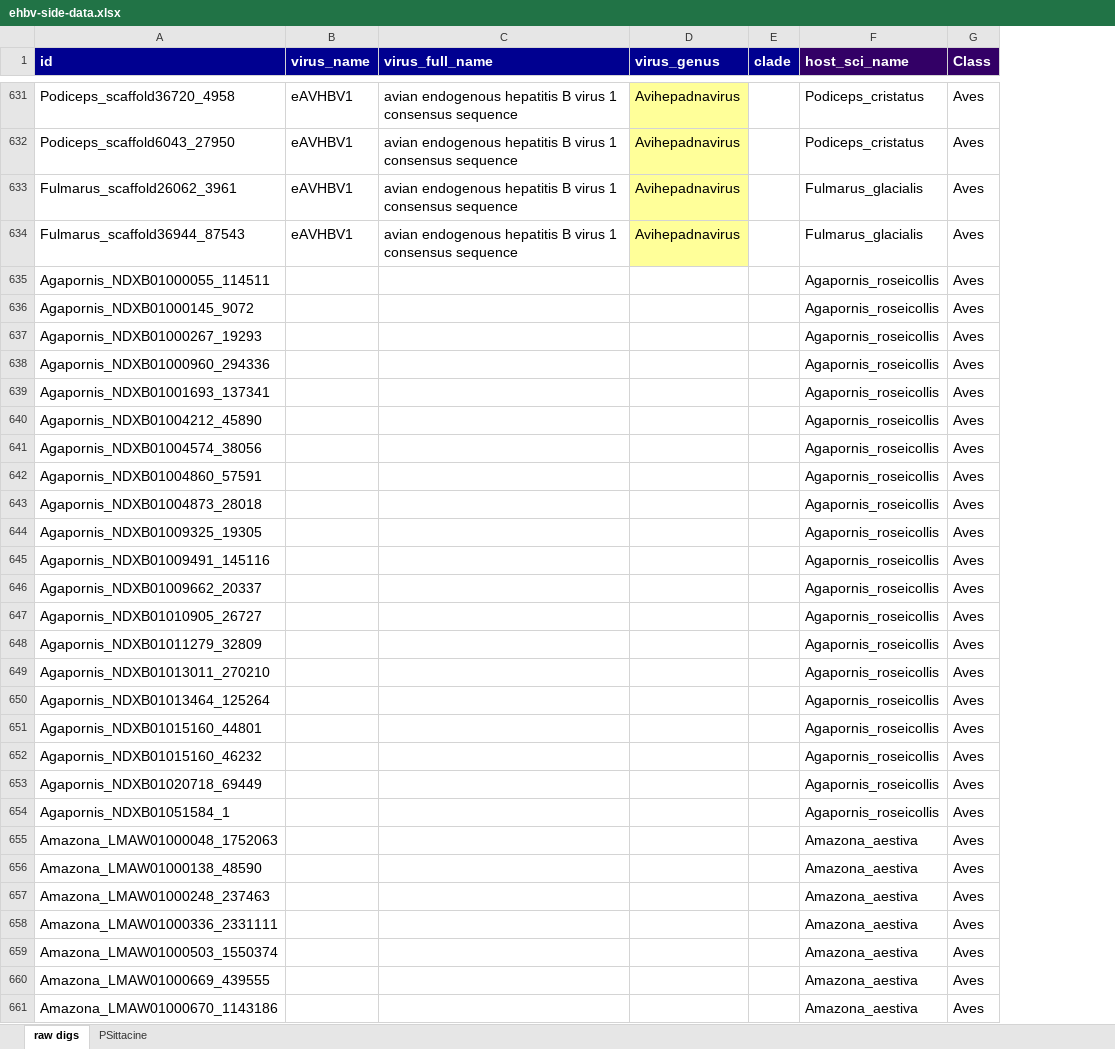
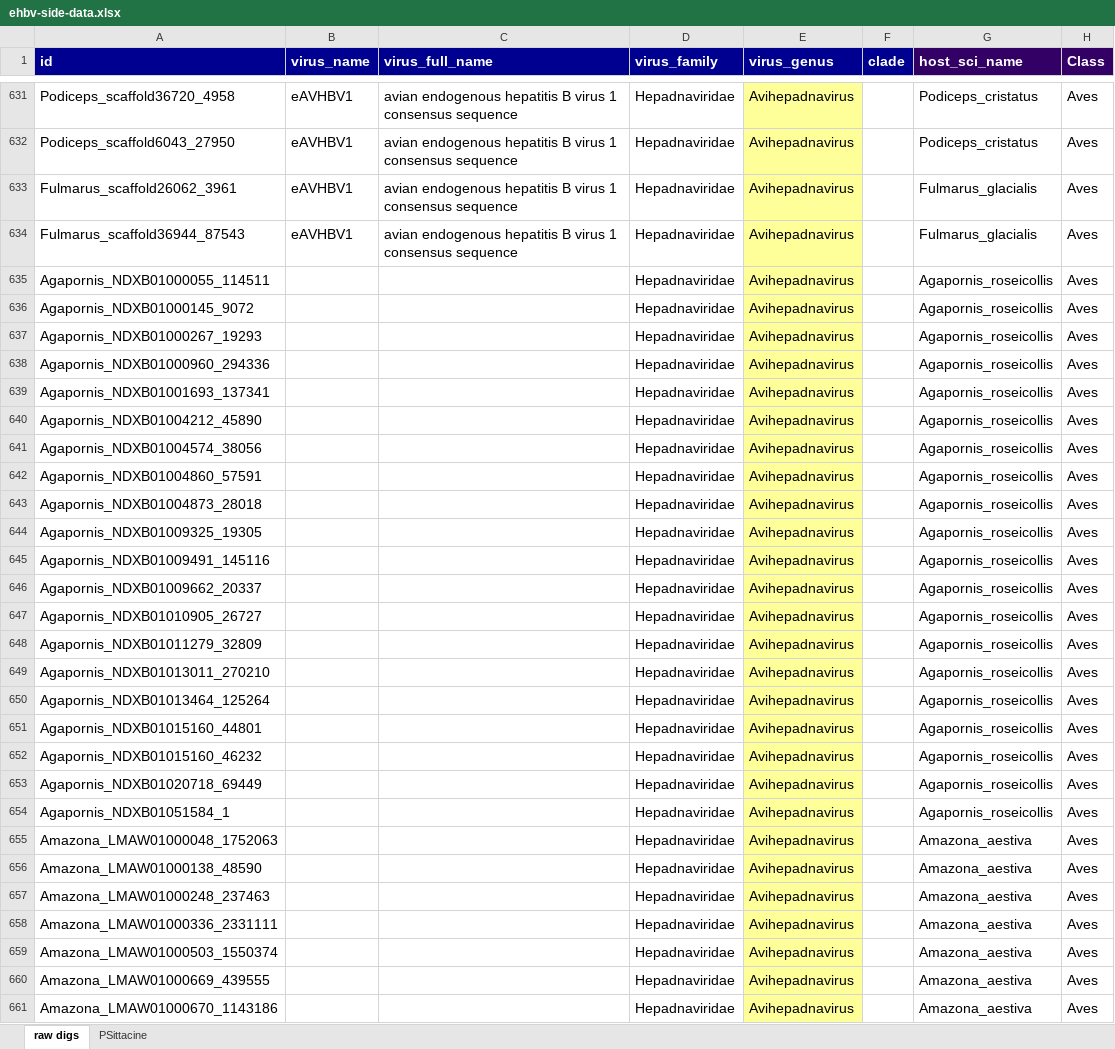
Before and after one commit to giffordlabcvr/Hepadnaviridae-GLUE, an Excel workbook: tabular/ehbv-side-data.xlsx, sheet raw digs, drawn as a sheet; only a part is shown, gaps mark what is left out; values as stored, in another font and other column widths than the file's, no borders; addresses are those after the commit; the diff covers the shown part only; the diff names each change by its address in the sheet, - before the commit and + after, or states it on an @@ line.

```diff
--- a/tabular/ehbv-side-data.xlsx (sheet raw digs)
+++ b/tabular/ehbv-side-data.xlsx (sheet raw digs)
+column D (virus_family), rows 631-661: all Hepadnaviridae
-E635:E661 (virus_genus): (empty)
+E635:E661 (virus_genus): Avihepadnavirus
-E635:E661 fill: none
+E635:E661 fill: #FFFF99
```
Also changed, not shown: 151 edited cells and cell formats elsewhere in this sheet, tabular/hepadna-ncbi-refseqs-side-data.xlsx, tabular/reference_feature_locations.xlsx, 10 other files.
